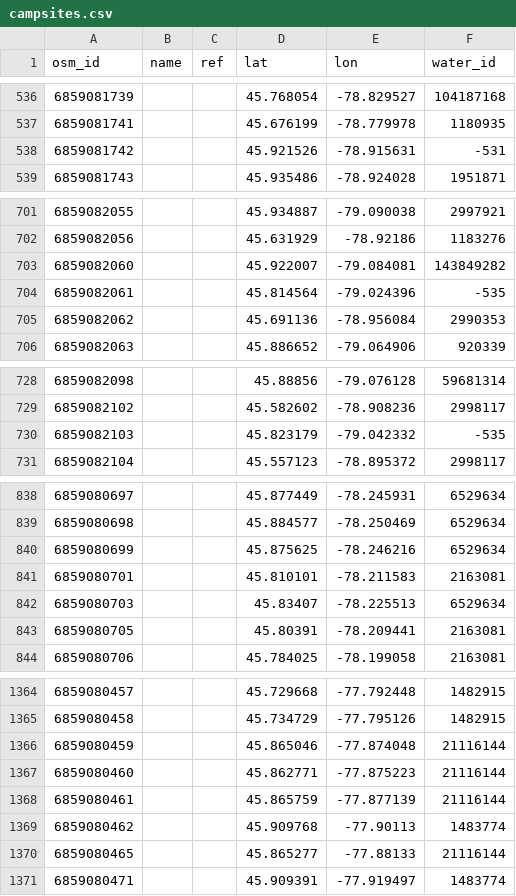
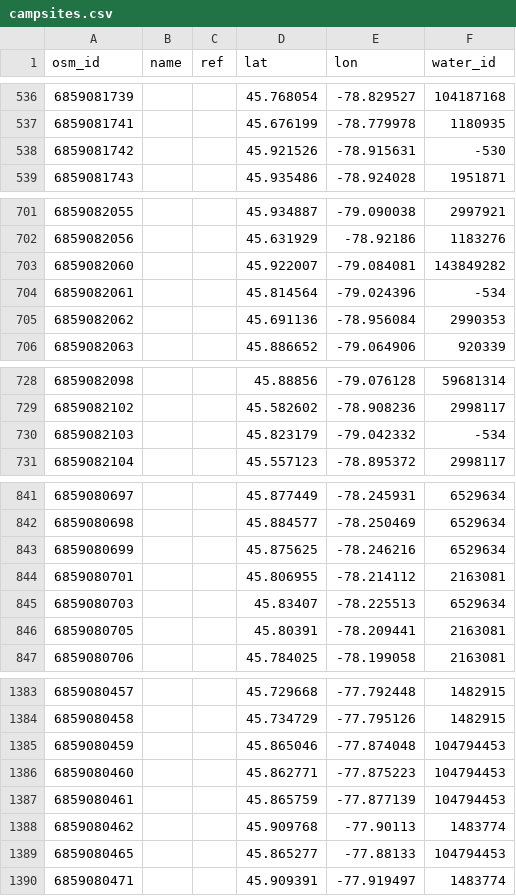
Before and after one commit to yucombinator/trailstolove, a CSV file: tools/algonquin-graph/data/campsites.csv, drawn as a sheet; only a part is shown, gaps mark what is left out; the diff covers the shown part only.

```diff
--- a/tools/algonquin-graph/data/campsites.csv
+++ b/tools/algonquin-graph/data/campsites.csv
@@ -537,3 +537,3 @@ osm_id,name,ref,lat,lon,water_id
 6859081741,,,45.676199,-78.779978,1180935
-6859081742,,,45.921526,-78.915631,-531
+6859081742,,,45.921526,-78.915631,-530
 6859081743,,,45.935486,-78.924028,1951871
@@ -703,3 +703,3 @@ osm_id,name,ref,lat,lon,water_id
 6859082060,,,45.922007,-79.084081,143849282
-6859082061,,,45.814564,-79.024396,-535
+6859082061,,,45.814564,-79.024396,-534
 6859082062,,,45.691136,-78.956084,2990353
@@ -729,3 +729,3 @@ osm_id,name,ref,lat,lon,water_id
 6859082102,,,45.582602,-78.908236,2998117
-6859082103,,,45.823179,-79.042332,-535
+6859082103,,,45.823179,-79.042332,-534
 6859082104,,,45.557123,-78.895372,2998117
@@ -840,3 +843,3 @@ osm_id,name,ref,lat,lon,water_id
 6859080699,,,45.875625,-78.246216,6529634
-6859080701,,,45.810101,-78.211583,2163081
+6859080701,,,45.806955,-78.214112,2163081
 6859080703,,,45.83407,-78.225513,6529634
@@ -1365,7 +1384,7 @@ osm_id,name,ref,lat,lon,water_id
 6859080458,,,45.734729,-77.795126,1482915
-6859080459,,,45.865046,-77.874048,21116144
-6859080460,,,45.862771,-77.875223,21116144
-6859080461,,,45.865759,-77.877139,21116144
+6859080459,,,45.865046,-77.874048,104794453
+6859080460,,,45.862771,-77.875223,104794453
+6859080461,,,45.865759,-77.877139,104794453
 6859080462,,,45.909768,-77.90113,1483774
-6859080465,,,45.865277,-77.88133,21116144
+6859080465,,,45.865277,-77.88133,104794453
 6859080471,,,45.909391,-77.919497,1483774
```
Also changed, not shown: 19 added rows and 7 edited cells elsewhere in this file, tools/algonquin-graph/data/elevations.csv, tools/algonquin-graph/data/obstacles.csv, 13 other files.
